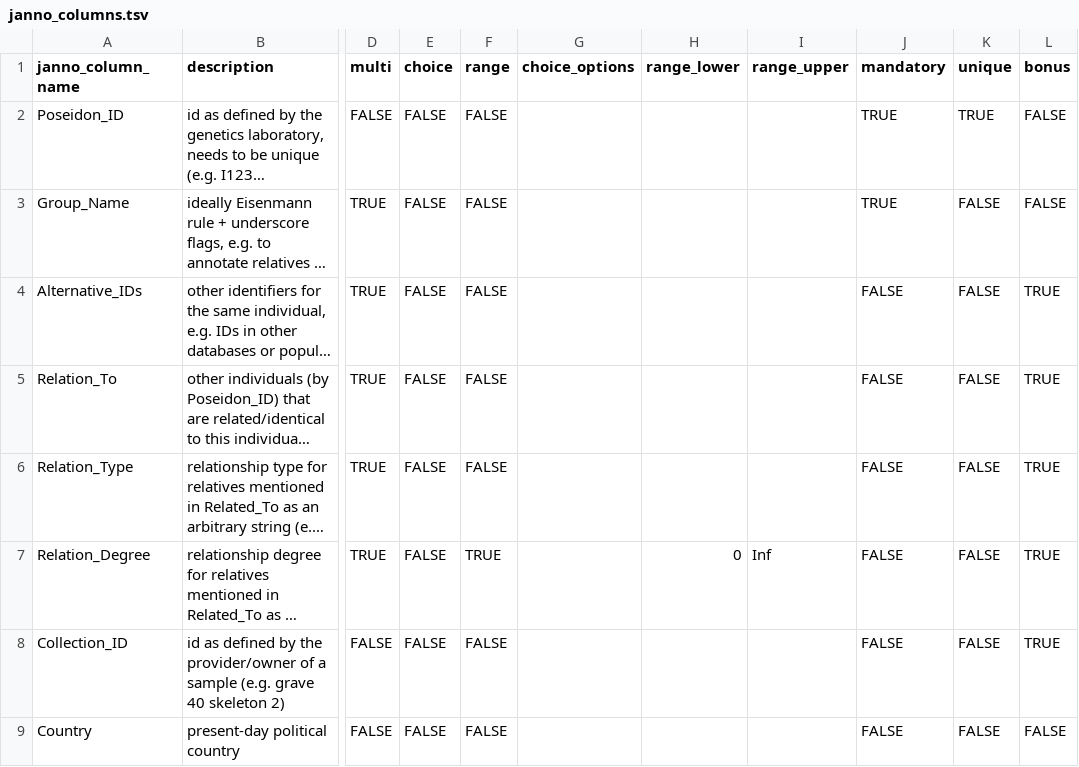
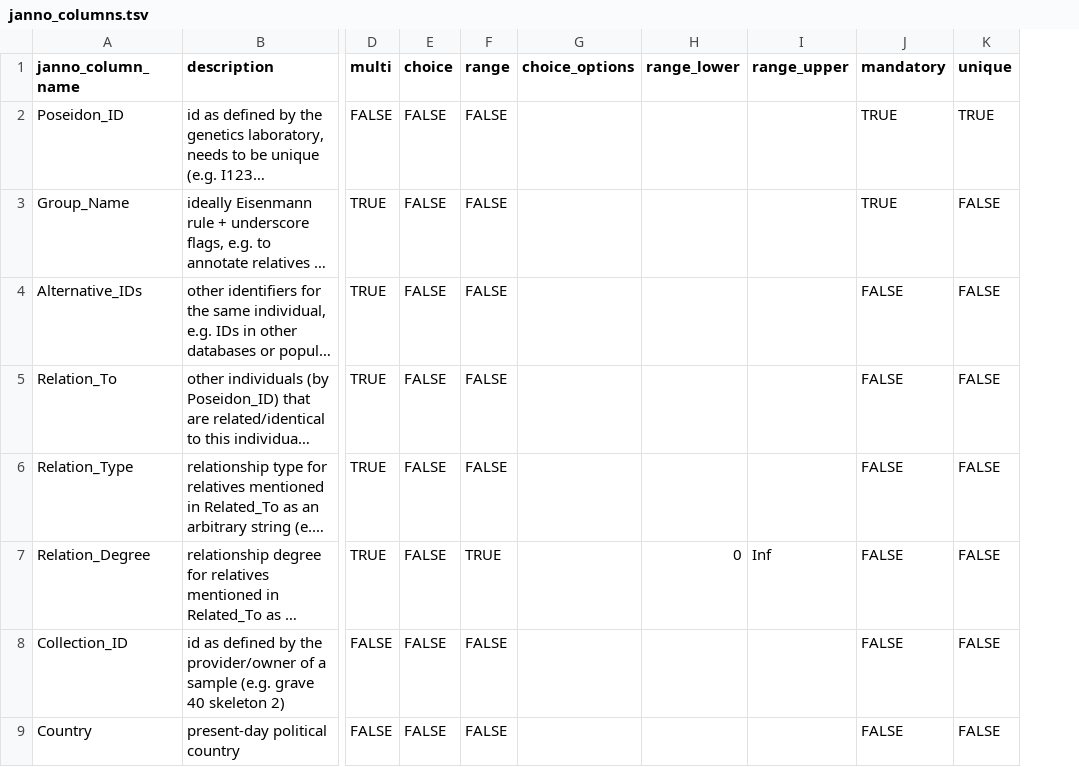
Before and after one commit to poseidon-framework/poseidon-schema, a TSV file: janno_columns.tsv, drawn as a sheet; only a part is shown, gaps mark what is left out; long unchanged cells end in …; the diff names each change by its address in the sheet, - before the commit and + after, or states it on an @@ line.

Commit message:
removed indication of bonus columns - this information was arbitrary and is not used any more

```diff
--- a/janno_columns.tsv
+++ b/janno_columns.tsv
-column L (bonus), rows 2-9: FALSE | FALSE | TRUE | TRUE | TRUE | TRUE | TRUE | FALSE
```
